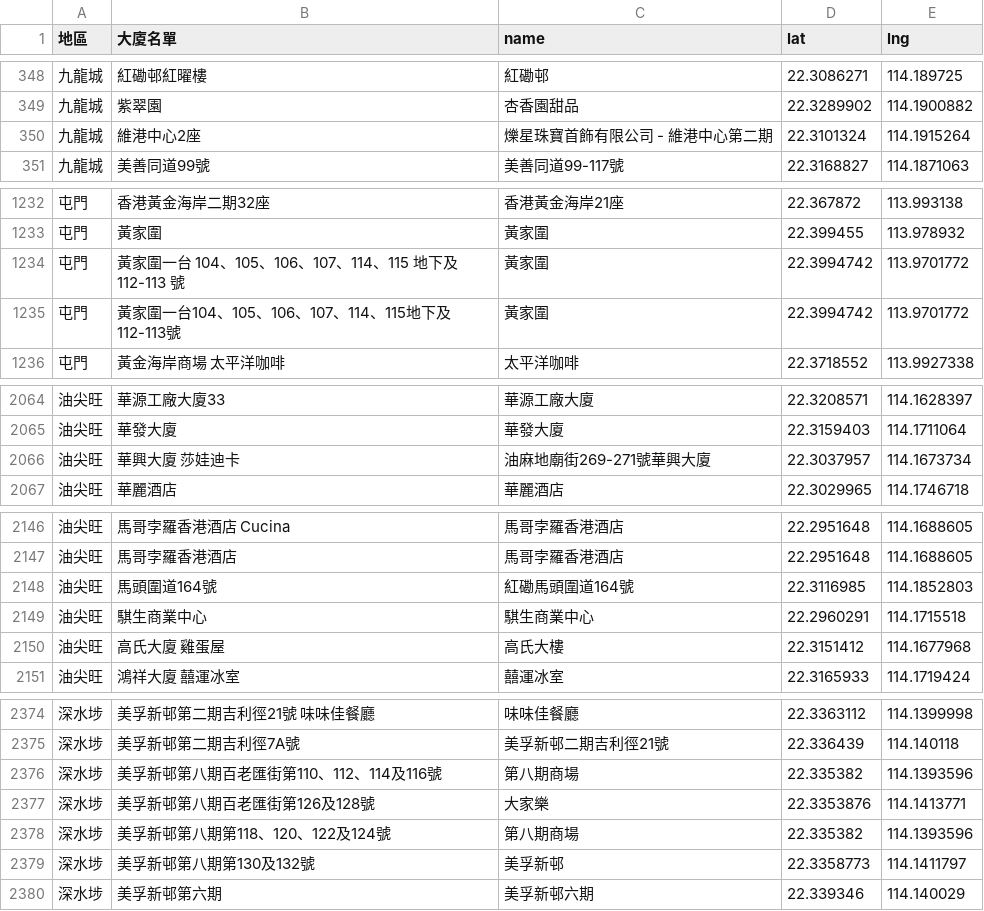
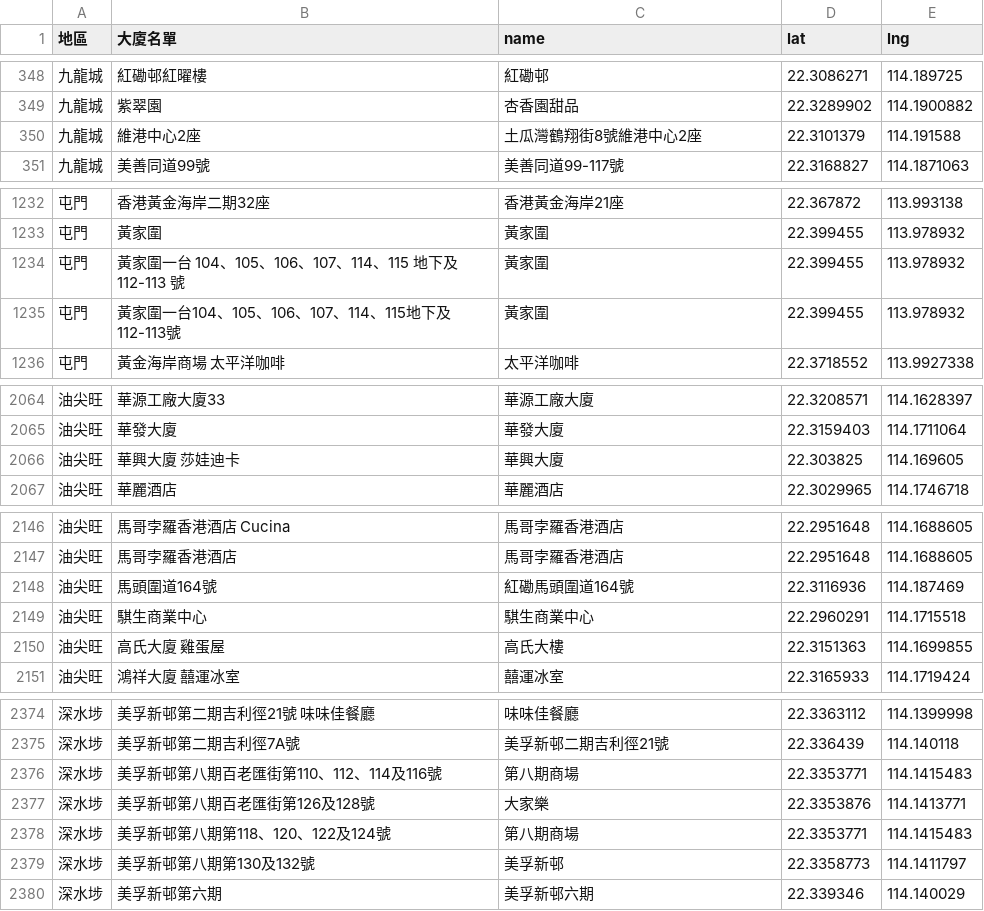
Before and after one commit to covid-hk/covid-hk.github.io, a CSV file: googleapis_maps.csv, drawn as a sheet; only a part is shown, gaps mark what is left out; the diff covers the shown part only.

Commit message:
Add files via upload

```diff
--- a/googleapis_maps.csv
+++ b/googleapis_maps.csv
@@ -349,3 +349,3 @@
 九龍城,紫翠園,杏香園甜品,22.3289902,114.1900882
-九龍城,維港中心2座,爍星珠寶首飾有限公司 - 維港中心第二期,22.3101324,114.1915264
+九龍城,維港中心2座,土瓜灣鶴翔街8號維港中心2座,22.3101379,114.191588
 九龍城,美善同道99號,美善同道99-117號,22.3168827,114.1871063
@@ -1233,4 +1233,4 @@
 屯門,黃家圍,黃家圍,22.399455,113.978932
-屯門,黃家圍一台 104、105、106、107、114、115 地下及 112-113 號,黃家圍,22.3994742,113.9701772
-屯門,黃家圍一台104、105、106、107、114、115地下及112-113號,黃家圍,22.3994742,113.9701772
+屯門,黃家圍一台 104、105、106、107、114、115 地下及 112-113 號,黃家圍,22.399455,113.978932
+屯門,黃家圍一台104、105、106、107、114、115地下及112-113號,黃家圍,22.399455,113.978932
 屯門,黃金海岸商場 太平洋咖啡,太平洋咖啡,22.3718552,113.9927338
@@ -2065,3 +2065,3 @@
 油尖旺,華發大廈,華發大廈,22.3159403,114.1711064
-油尖旺,華興大廈 莎娃迪卡,油麻地廟街269-271號華興大廈,22.3037957,114.1673734
+油尖旺,華興大廈 莎娃迪卡,華興大廈,22.303825,114.169605
 油尖旺,華麗酒店,華麗酒店,22.3029965,114.1746718
@@ -2147,5 +2147,5 @@
 油尖旺,馬哥孛羅香港酒店,馬哥孛羅香港酒店,22.2951648,114.1688605
-油尖旺,馬頭圍道164號,紅磡馬頭圍道164號,22.3116985,114.1852803
+油尖旺,馬頭圍道164號,紅磡馬頭圍道164號,22.3116936,114.187469
 油尖旺,騏生商業中心,騏生商業中心,22.2960291,114.1715518
-油尖旺,高氏大廈 雞蛋屋,高氏大樓,22.3151412,114.1677968
+油尖旺,高氏大廈 雞蛋屋,高氏大樓,22.3151363,114.1699855
 油尖旺,鴻祥大廈 囍運冰室,囍運冰室,22.3165933,114.1719424
@@ -2375,5 +2375,5 @@
 深水埗,美孚新邨第二期吉利徑7A號,美孚新邨二期吉利徑21號,22.336439,114.140118
-深水埗,美孚新邨第八期百老匯街第110、112、114及116號,第八期商場,22.335382,114.1393596
+深水埗,美孚新邨第八期百老匯街第110、112、114及116號,第八期商場,22.3353771,114.1415483
 深水埗,美孚新邨第八期百老匯街第126及128號,大家樂,22.3353876,114.1413771
-深水埗,美孚新邨第八期第118、120、122及124號,第八期商場,22.335382,114.1393596
+深水埗,美孚新邨第八期第118、120、122及124號,第八期商場,22.3353771,114.1415483
 深水埗,美孚新邨第八期第130及132號,美孚新邨,22.3358773,114.1411797
```
Also changed, not shown: 48 edited cells elsewhere in this file.
